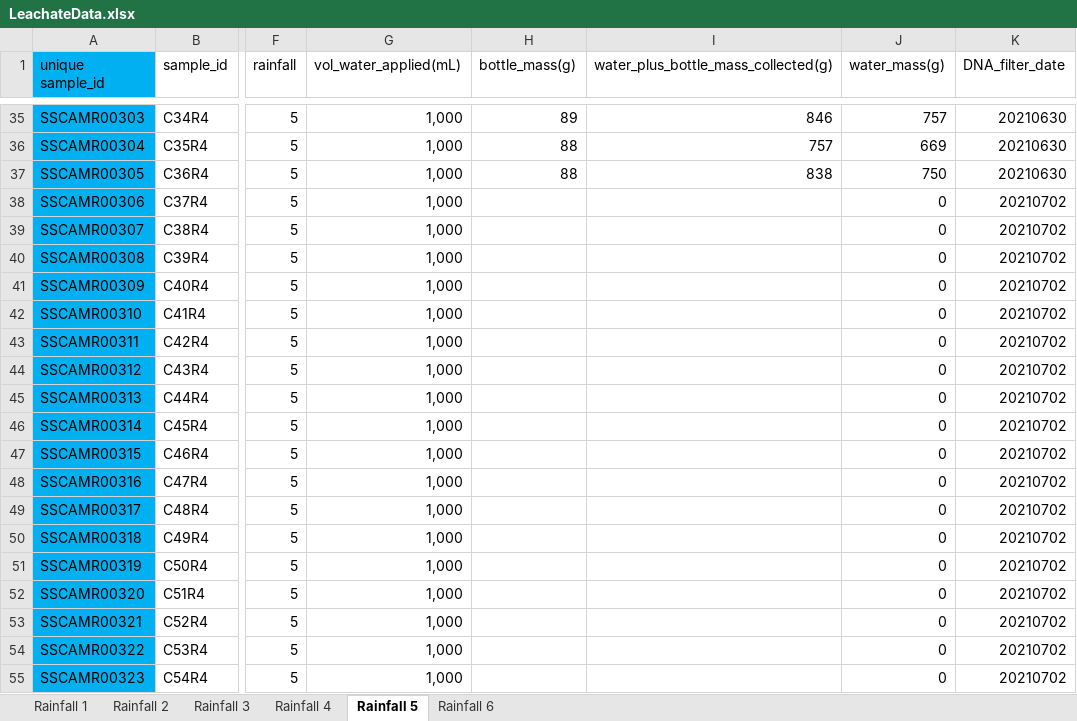
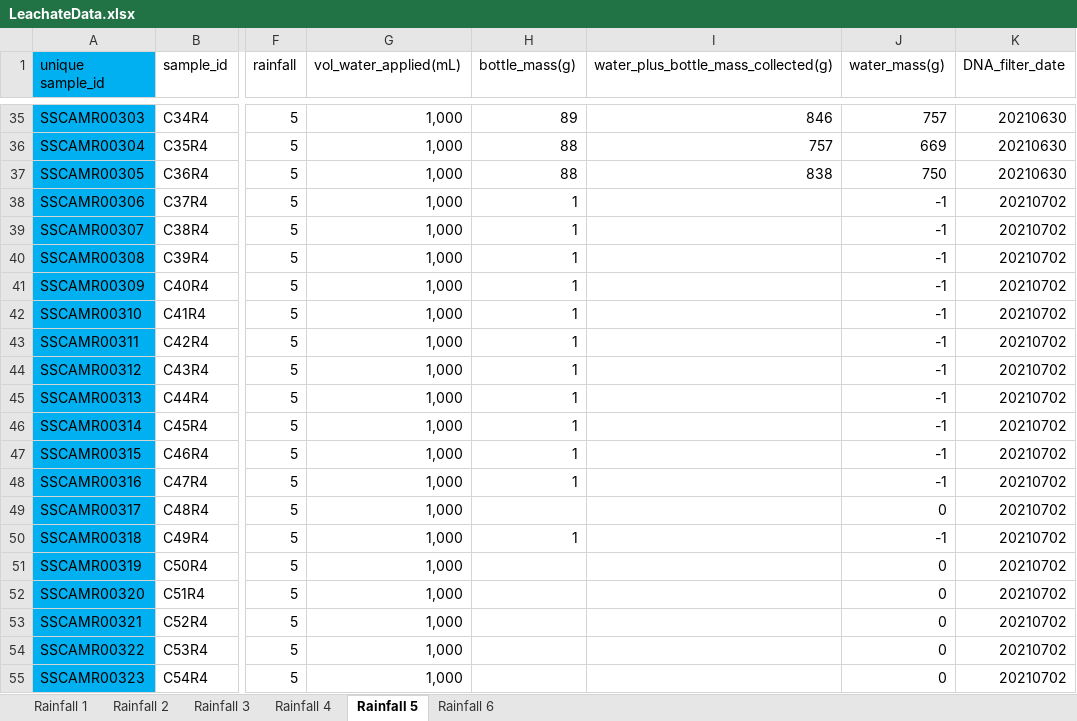
Before and after one commit to jflater/2021_strips_soil_column, an Excel workbook: Data/LeachateData.xlsx, sheet Rainfall 5, drawn as a sheet; only a part is shown, gaps mark what is left out; values as stored, in another font and other column widths than the file's, no borders; the diff names each change by its address in the sheet, - before the commit and + after, or states it on an @@ line.

Commit message:
Add files via upload
Add B3 R5 bottle weights

```diff
--- a/Data/LeachateData.xlsx (sheet Rainfall 5)
+++ b/Data/LeachateData.xlsx (sheet Rainfall 5)
-H38:H48 (bottle_mass(g)): (empty)
+H38:H48 (bottle_mass(g)): 1
-J38:J48 (water_mass(g)): 0
+J38:J48 (water_mass(g)): -1
-H50 (bottle_mass(g)): (empty)
+H50 (bottle_mass(g)): 1
-J50 (water_mass(g)): 0
+J50 (water_mass(g)): -1
```
